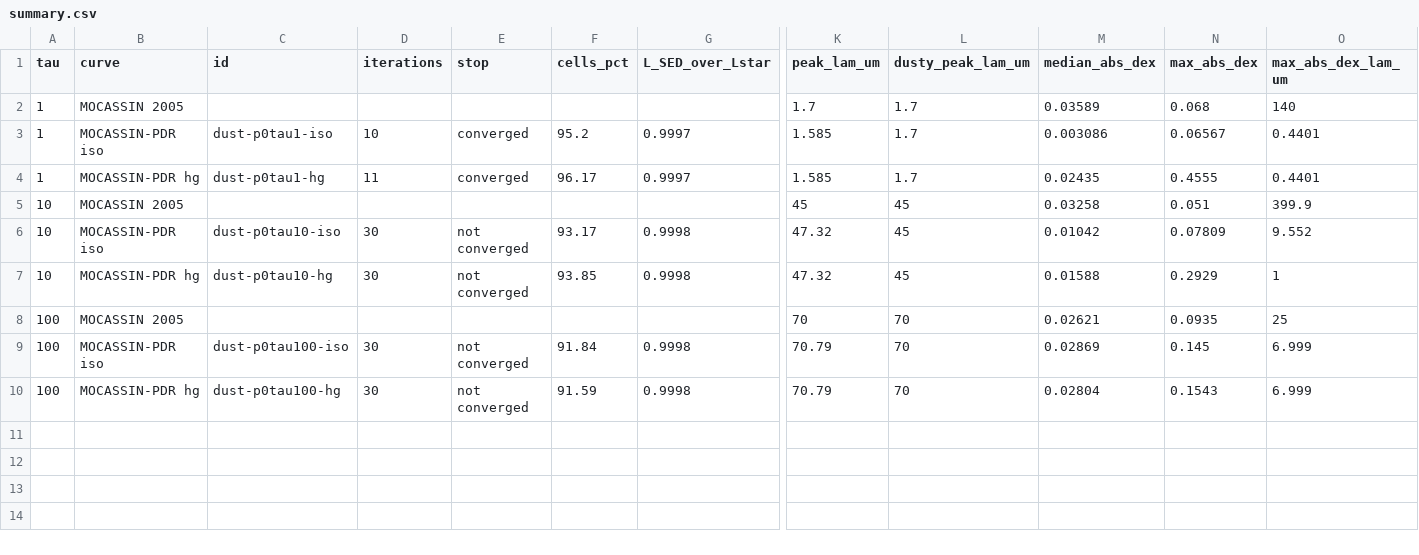
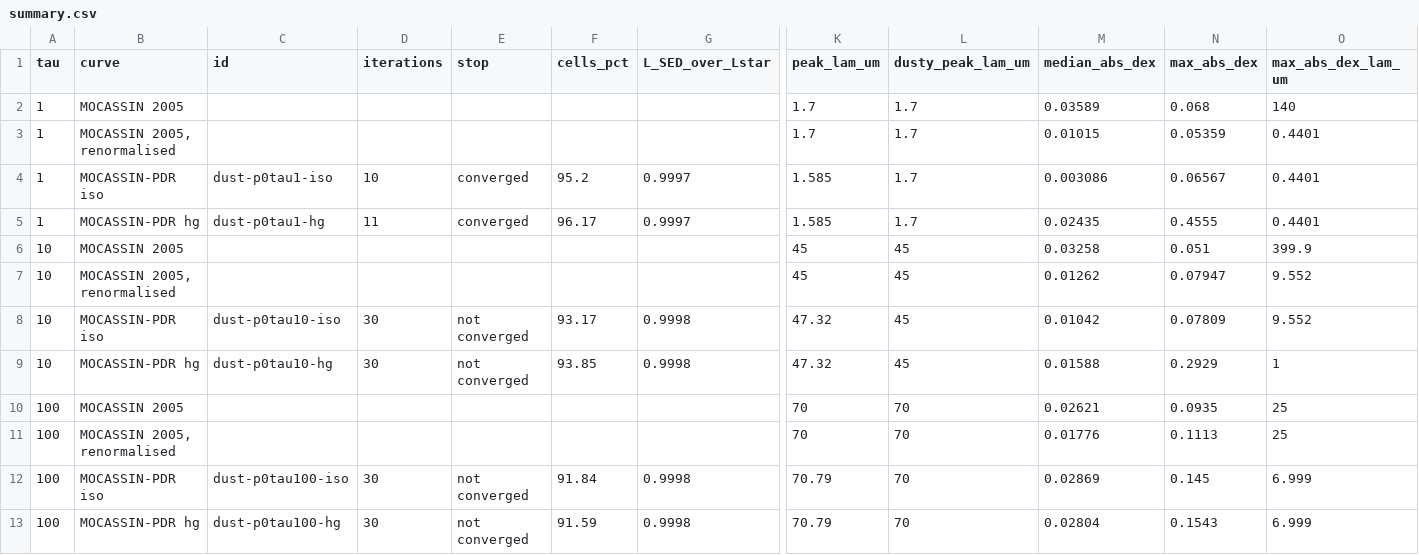
Before and after one commit to hektor-monteiro/mocassin-pdr, a CSV file: docs/bench/data/dust1d/summary.csv, drawn as a sheet; only a part is shown, gaps mark what is left out; rows hold the shown columns only; the diff names each change by its address in the sheet, - before the commit and + after, or states it on an @@ line.

```diff
--- a/docs/bench/data/dust1d/summary.csv
+++ b/docs/bench/data/dust1d/summary.csv
+row 3: 1 | MOCASSIN 2005, renormalised |  |  |  |  |  | 1.7 | 1.7 | 0.01015 | 0.05359 | 0.4401
+row 7: 10 | MOCASSIN 2005, renormalised |  |  |  |  |  | 45 | 45 | 0.01262 | 0.07947 | 9.552
+row 11: 100 | MOCASSIN 2005, renormalised |  |  |  |  |  | 70 | 70 | 0.01776 | 0.1113 | 25
```
Also changed, not shown: docs/bench/data/dust1d/summary_page.csv, 4 other files.
